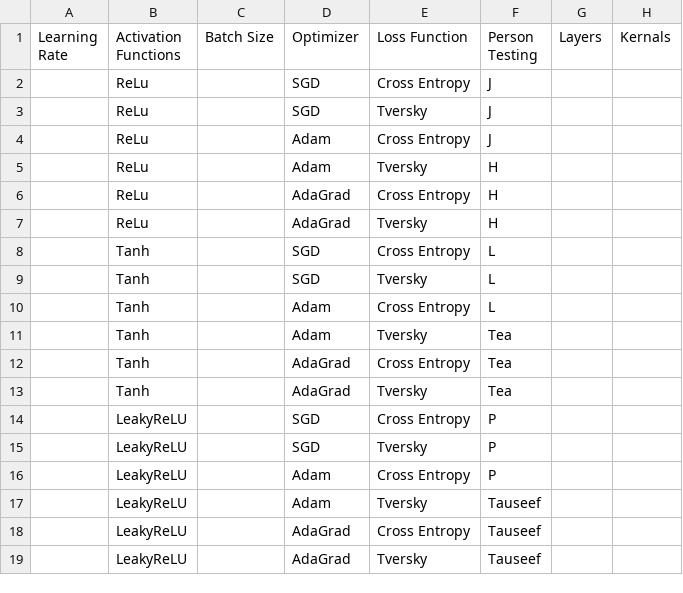
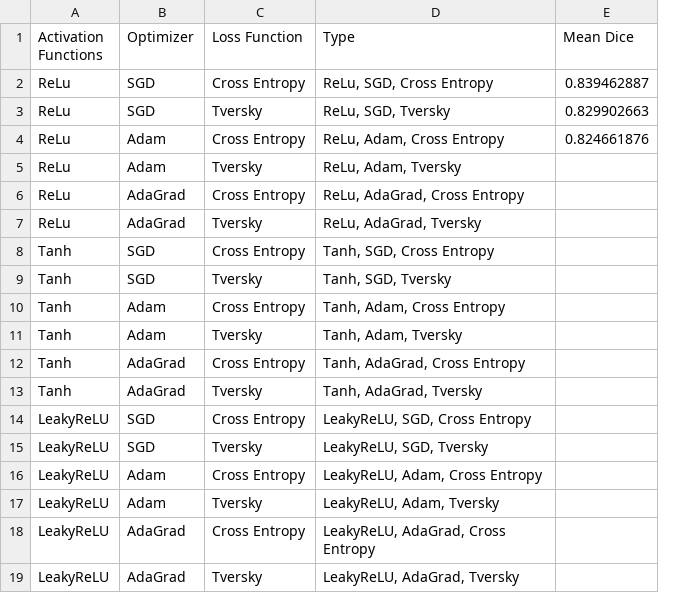
Before and after one commit to pusztayj/NeuralComp-Coursework, a CSV file: CW2/hyperparameter testing tasks.csv, drawn as a sheet; removed rows and columns are numbered as before the commit, all else as after; the diff names each change by its address in the sheet, - before the commit and + after, or states it on an @@ line.

```diff
--- a/CW2/hyperparameter testing tasks.csv
+++ b/CW2/hyperparameter testing tasks.csv
-column A (Learning Rate), empty
-column C (Batch Size), empty
-column F (Person Testing), rows 2-19: J | J | J | H | H | H | L | L | L | Tea | Tea | Tea | P | P | P | Tauseef | Tauseef | Tauseef
-column G (Layers), empty
-column H (Kernals), empty
+column D (Type), rows 2-19: ReLu, SGD, Cross Entropy | ReLu, SGD, Tversky | ReLu, Adam, Cross Entropy | ReLu, Adam, Tversky | ReLu, AdaGrad, Cross Entropy | ReLu, AdaGrad, Tversky | Tanh, SGD, Cross Entropy | Tanh, SGD, Tversky | Tanh, Adam, Cross Entropy | Tanh, Adam, Tversky | Tanh, AdaGrad, Cross Entropy | Tanh, AdaGrad, Tversky | LeakyReLU, SGD, Cross Entropy | LeakyReLU, SGD, Tversky | LeakyReLU, Adam, Cross Entropy | LeakyReLU, Adam, Tversky | LeakyReLU, AdaGrad, Cross Entropy | LeakyReLU, AdaGrad, Tversky
+column E (Mean Dice), rows 2-4: 0.839462887 | 0.829902663 | 0.824661876
```
Also changed, not shown: 2 other files.
